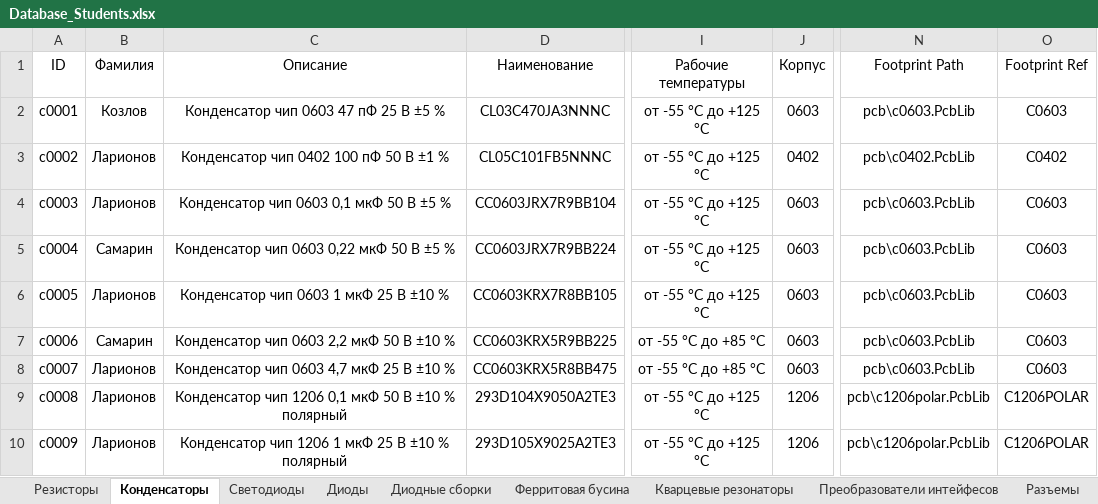
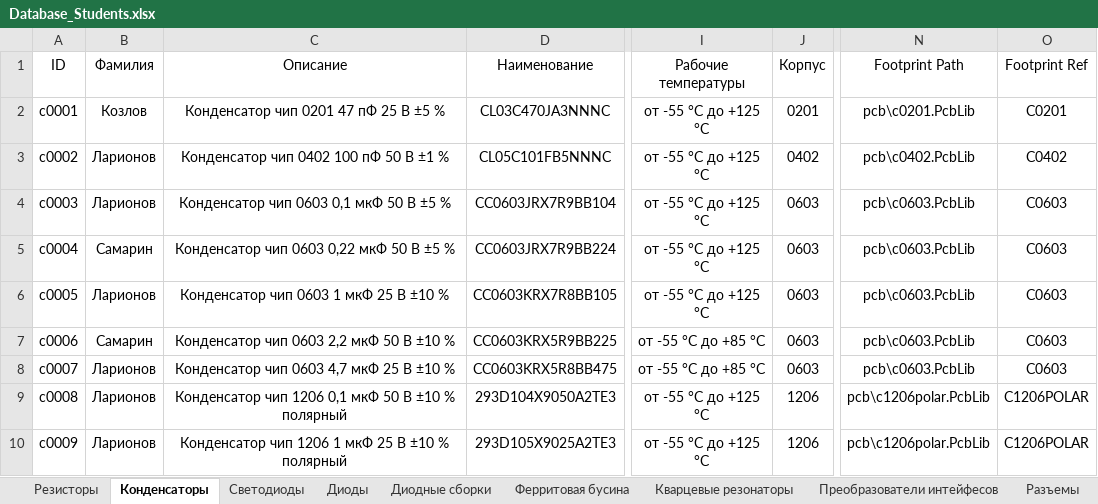
Before and after one commit to TonyCooT/Altium_BEng, an Excel workbook: library/Database_Students.xlsx, sheet Конденсаторы, drawn as a sheet; only a part is shown, gaps mark what is left out; values as stored, in another font and other column widths than the file's, no borders; the diff names each change by its address in the sheet, - before the commit and + after, or states it on an @@ line.

Commit message:
Мелкие правки компонентов, наименований и таблицы + новые УГО и посадочное место для конденсаторов

```diff
--- a/library/Database_Students.xlsx (sheet Конденсаторы)
+++ b/library/Database_Students.xlsx (sheet Конденсаторы)
-C2 (Описание): Конденсатор чип 0603 47 пФ 25 В ±5 %
+C2 (Описание): Конденсатор чип 0201 47 пФ 25 В ±5 %
-J2 (Корпус): 0603
+J2 (Корпус): 0201
-N2 (Footprint Path): pcb\c0603.PcbLib
+N2 (Footprint Path): pcb\c0201.PcbLib
-O2 (Footprint Ref): C0603
+O2 (Footprint Ref): C0201
```
Also changed, not shown: sheet Преобразователи интейфесов, sheet Резисторы, 12 other files.
